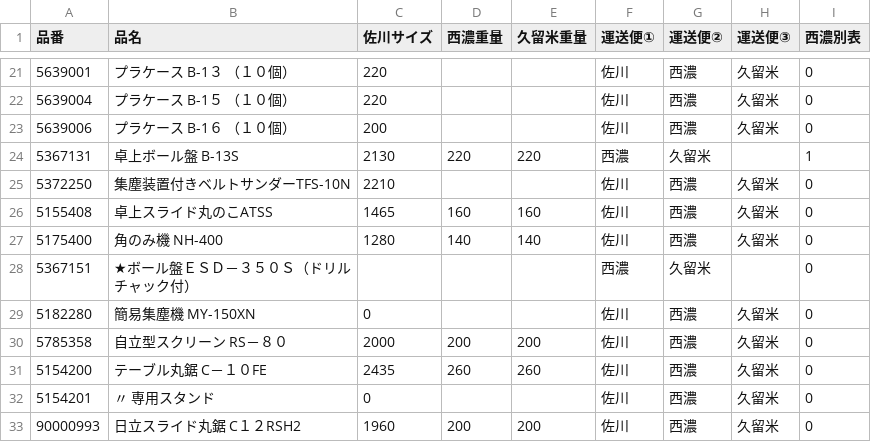
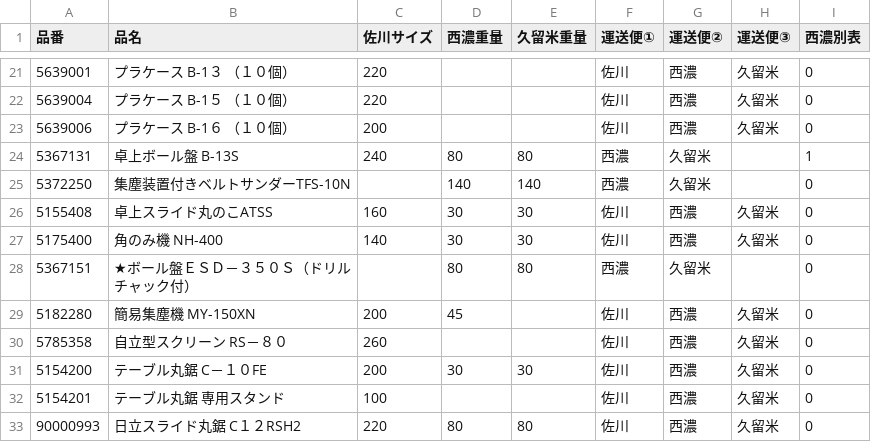
Before and after one commit to kenjitsumuraya-gif/freight-app, a CSV file: public/products.csv, drawn as a sheet; only a part is shown, gaps mark what is left out; the diff covers the shown part only.

Commit message:
Add files via upload

```diff
--- a/public/products.csv
+++ b/public/products.csv
@@ -23,11 +23,11 @@
 5639006,プラケース　B-1６　（１０個）,200,,,佐川,西濃,久留米,0
-5367131,卓上ボール盤　B-13S,2130,220,220,西濃,久留米,,1
-5372250,集塵装置付きベルトサンダーTFS-10N,2210,,,佐川,西濃,久留米,0
-5155408,卓上スライド丸のこATSS,1465,160,160,佐川,西濃,久留米,0
-5175400,角のみ機　NH-400,1280,140,140,佐川,西濃,久留米,0
-5367151,★ボール盤ＥＳＤ－３５０Ｓ（ドリルチャック付）,,,,西濃,久留米,,0
-5182280,簡易集塵機　MY-150XN,0,,,佐川,西濃,久留米,0
-5785358,自立型スクリーン　RS－８０,2000,200,200,佐川,西濃,久留米,0
-5154200,テーブル丸鋸　C－１０FE,2435,260,260,佐川,西濃,久留米,0
-5154201,　　　　〃　専用スタンド,0,,,佐川,西濃,久留米,0
-90000993,日立スライド丸鋸　C１２RSH2,1960,200,200,佐川,西濃,久留米,0
+5367131,卓上ボール盤　B-13S,240,80,80,西濃,久留米,,1
+5372250,集塵装置付きベルトサンダーTFS-10N,,140,140,西濃,久留米,,0
+5155408,卓上スライド丸のこATSS,160,30,30,佐川,西濃,久留米,0
+5175400,角のみ機　NH-400,140,30,30,佐川,西濃,久留米,0
+5367151,★ボール盤ＥＳＤ－３５０Ｓ（ドリルチャック付）,,80,80,西濃,久留米,,0
+5182280,簡易集塵機　MY-150XN,200,45,,佐川,西濃,久留米,0
+5785358,自立型スクリーン　RS－８０,260,,,佐川,西濃,久留米,0
+5154200,テーブル丸鋸　C－１０FE,200,30,30,佐川,西濃,久留米,0
+5154201,テーブル丸鋸　専用スタンド,100,,,佐川,西濃,久留米,0
+90000993,日立スライド丸鋸　C１２RSH2,220,80,80,佐川,西濃,久留米,0
```
Also changed, not shown: 24 edited cells elsewhere in this file.
